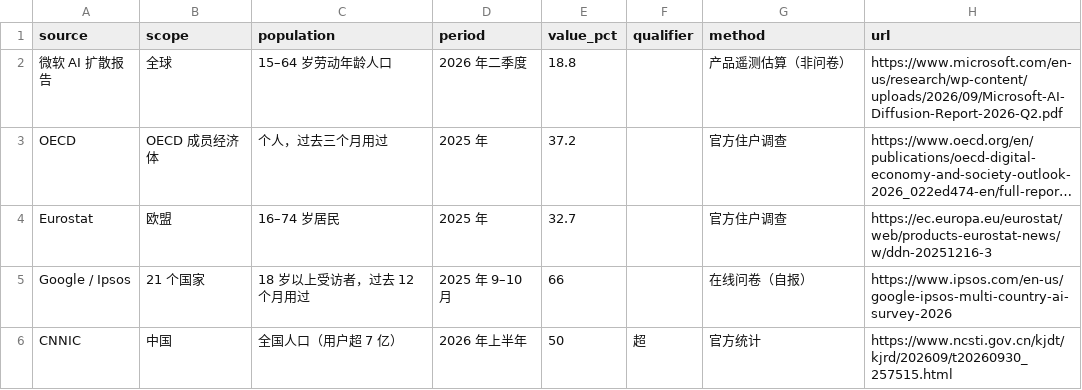
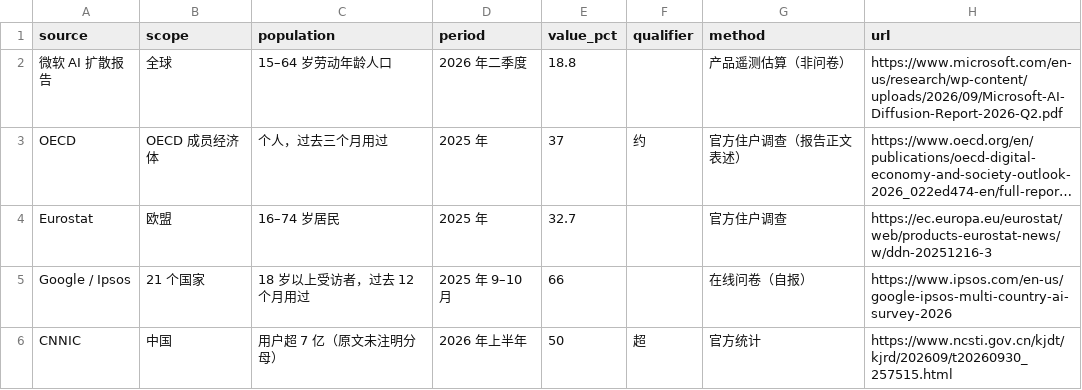
Before and after one commit to 99243537-sketch/GarmanAIDigi, a CSV file: data/ai_adoption_global.csv, drawn as a sheet; long unchanged cells end in …; the diff names each change by its address in the sheet, - before the commit and + after, or states it on an @@ line.

```diff
--- a/data/ai_adoption_global.csv
+++ b/data/ai_adoption_global.csv
-E3 (value_pct): 37.2
+E3 (value_pct): 37
-F3 (qualifier): (empty)
+F3 (qualifier): 约
-G3 (method): 官方住户调查
+G3 (method): 官方住户调查（报告正文表述）
-C6 (population): 全国人口（用户超 7 亿）
+C6 (population): 用户超 7 亿（原文未注明分母）
```
Also changed, not shown: data/ai_adoption_country.csv, 3 other files.
